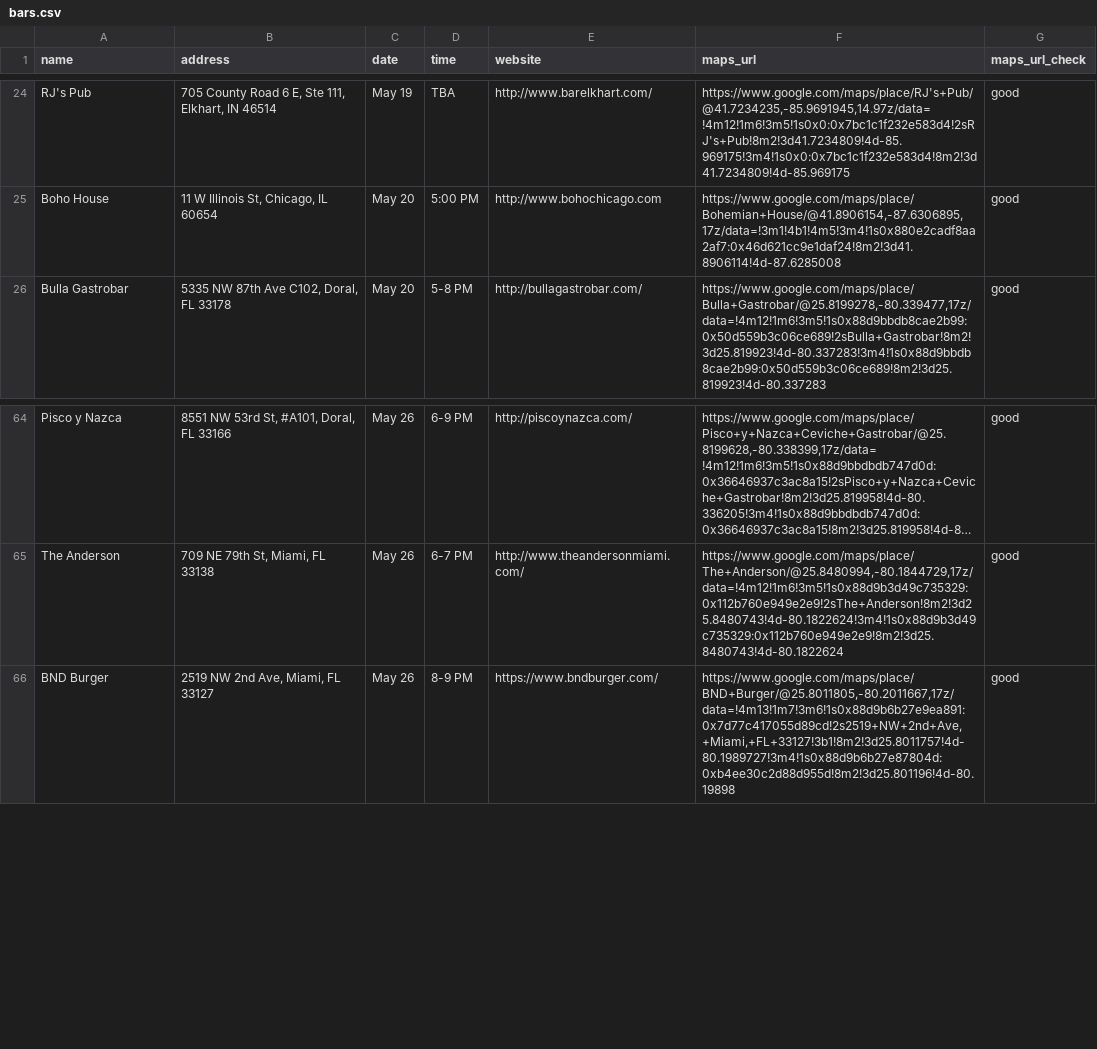
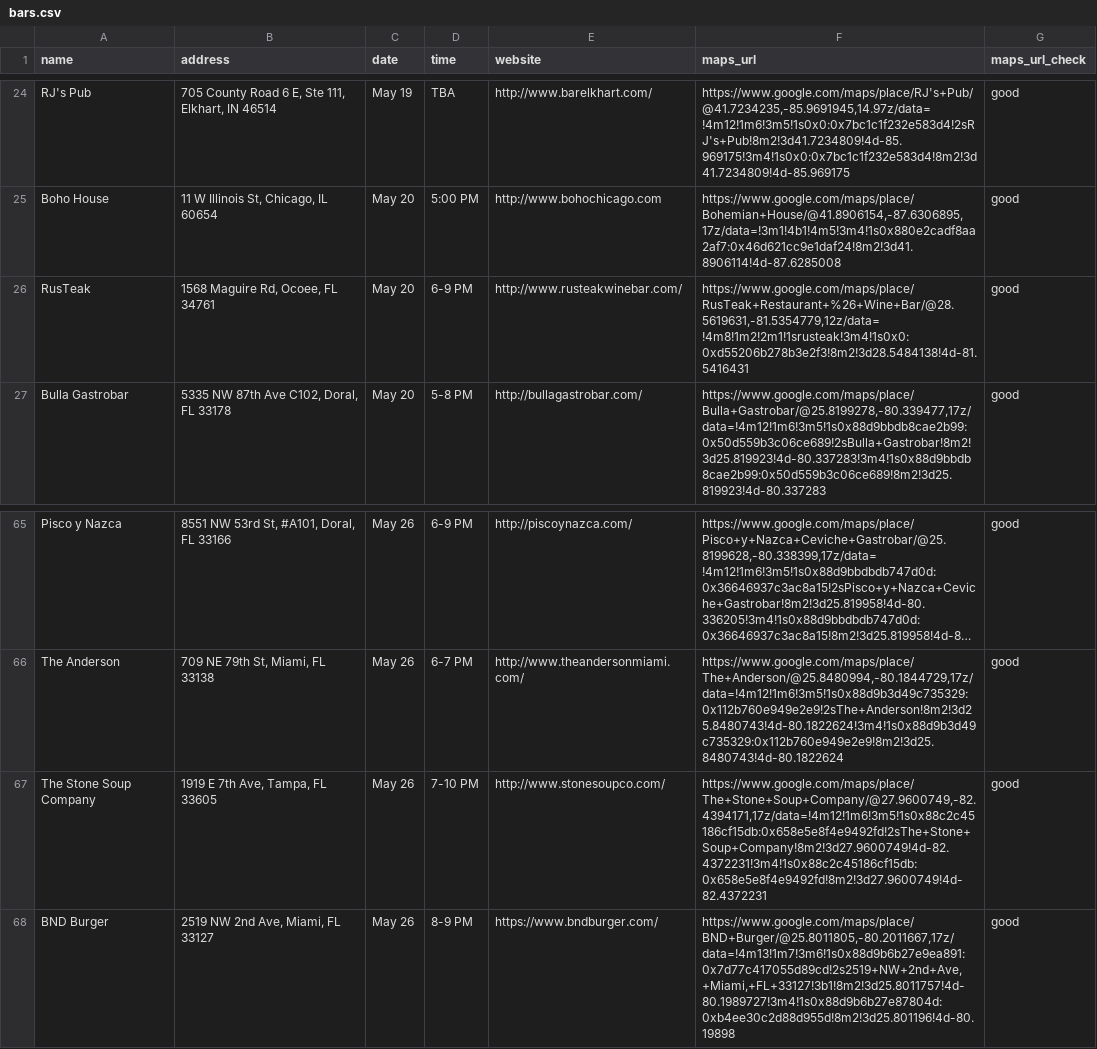
Before and after one commit to russian-standard-vodka/muleweek, a CSV file: bars.csv, drawn as a sheet; only a part is shown, gaps mark what is left out; long unchanged cells end in …; the diff names each change by its address in the sheet, - before the commit and + after, or states it on an @@ line.

Commit message:
Update bars.csv

```diff
--- a/bars.csv
+++ b/bars.csv
+row 26: RusTeak | 1568 Maguire Rd, Ocoee, FL 34761 | May 20 | 6-9 PM | http://www.rusteakwinebar.com/ | https://www.google.com/maps/place/RusTeak+Restaurant+%26+Wine+Bar/@28.5619631,-81.5354779,12z/data=!4m8!1m2!2m1!1srusteak!3m4!1s0x0:0xd55206b278b3e2f3!8m2!3d28.5484138!4d-81.5416431 | good
+row 67: The Stone Soup Company | 1919 E 7th Ave, Tampa, FL 33605 | May 26 | 7-10 PM | http://www.stonesoupco.com/ | https://www.google.com/maps/place/The+Stone+Soup+Company/@27.9600749,-82.4394171,17z/data=!4m12!1m6!3m5!1s0x88c2c45186cf15db:0x658e5e8f4e9492fd!2sThe+Stone+Soup+Company!8m2!3d27.9600749!4d-82.4372231!3m4!1s0x88c2c45186cf15db:0x658e5e8f4e9492fd!8m2!3d27.9600749!4d-82.4372231 | good
```
